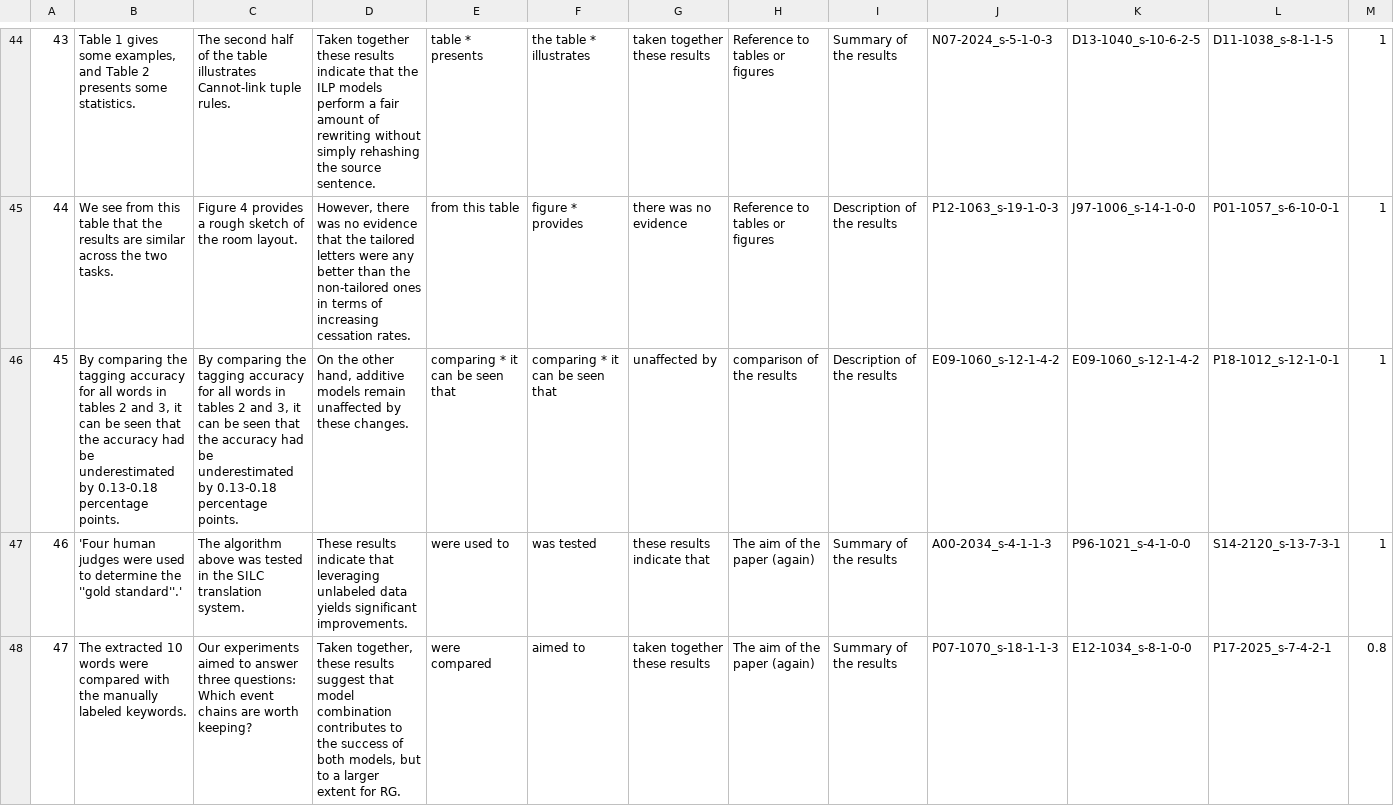
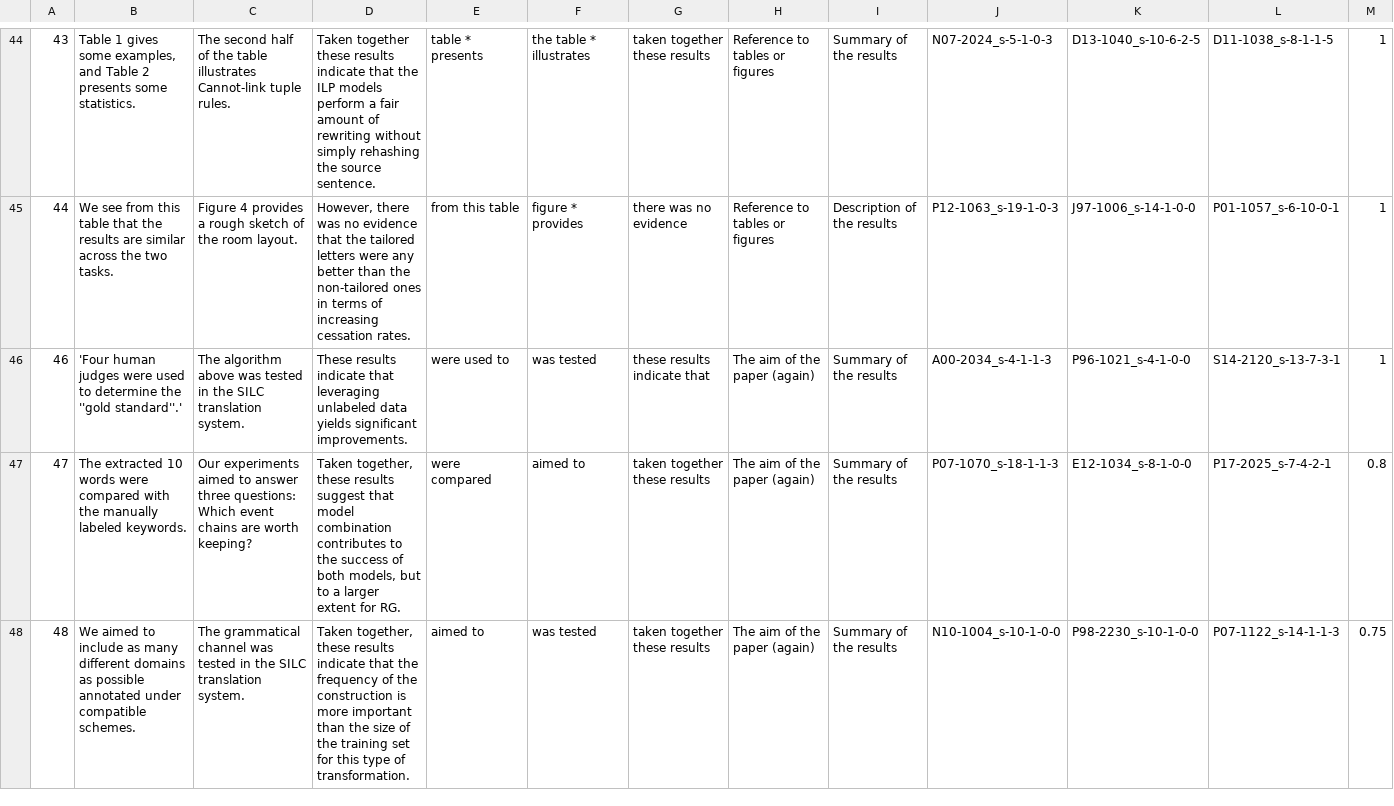
Before and after one commit to Alab-NII/FECFevalDataset, a TSV file: result.tsv, drawn as a sheet; only a part is shown, gaps mark what is left out; the shorter side is filled out with more unchanged rows.

```diff
--- a/result.tsv
+++ b/result.tsv
@@ -45,3 +45,2 @@
 44	We see from this table that the results are similar across the two tasks.	Figure 4 provides a rough sketch of the room layout.	However, there was no evidence that the tailored letters were any better than the non-tailored ones in terms of increasing cessation rates.	from this table	figure * provides	there was no evidence	Reference to tables or figures	Description of the results	P12-1063_s-19-1-0-3	J97-1006_s-14-1-0-0	P01-1057_s-6-10-0-1	1
-45	By comparing the tagging accuracy for all words in tables 2 and 3, it can be seen that the accuracy had be underestimated by 0.13-0.18 percentage points.	By comparing the tagging accuracy for all words in tables 2 and 3, it can be seen that the accuracy had be underestimated by 0.13-0.18 percentage points.	On the other hand, additive models remain unaffected by these changes.	comparing * it can be seen that	comparing * it can be seen that	unaffected by	comparison of the results	Description of the results	E09-1060_s-12-1-4-2	E09-1060_s-12-1-4-2	P18-1012_s-12-1-0-1	1
 46	'Four human judges were used to determine the ''gold standard''.'	The algorithm above was tested in the SILC translation system.	These results indicate that leveraging unlabeled data yields significant improvements.	were used to	was tested	these results indicate that	The aim of the paper (again)	Summary of the results	A00-2034_s-4-1-1-3	P96-1021_s-4-1-0-0	S14-2120_s-13-7-3-1	1
```
Also changed, not shown: introduction.tsv.
